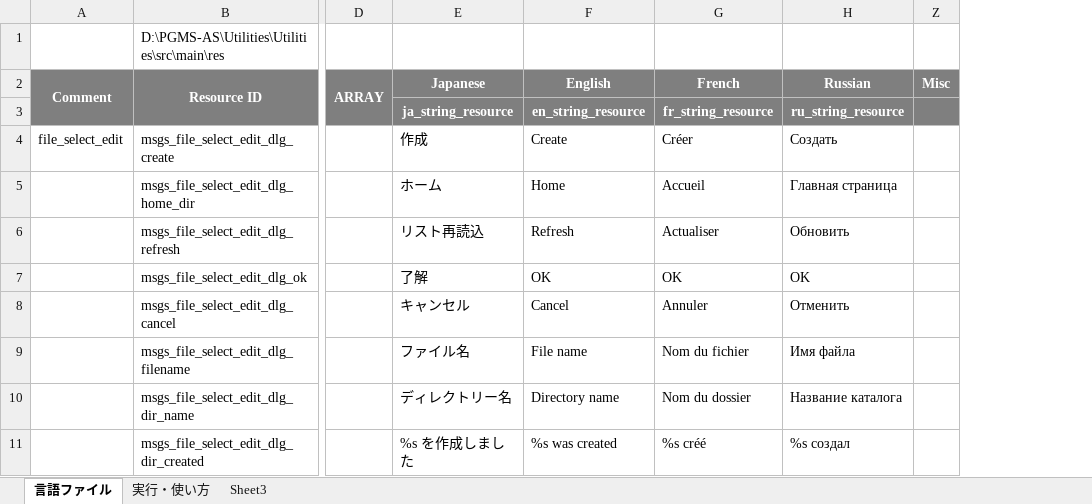
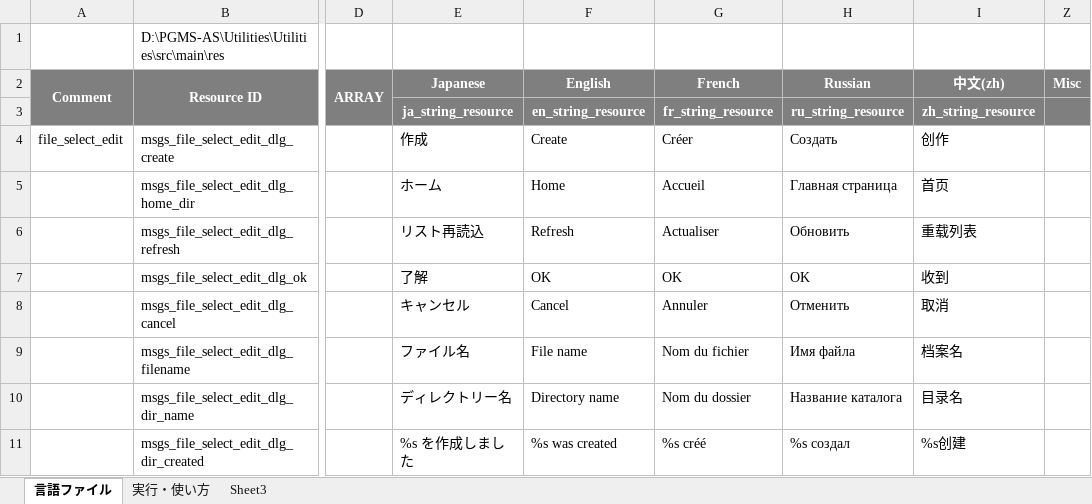
Before and after one commit to Sentaroh/Utilities, an Excel workbook: message_translation_utilities.xlsm, sheet 言語ファイル, drawn as a sheet; only a part is shown, gaps mark what is left out; values as stored, in another font and other column widths than the file's, no borders; charts and pictures not drawn; the diff covers the shown part only; the diff names each change by its address in the sheet, - before the commit and + after, or states it on an @@ line.

Commit message:
Add chinese(zh) translation

```diff
--- a/message_translation_utilities.xlsm (sheet 言語ファイル)
+++ b/message_translation_utilities.xlsm (sheet 言語ファイル)
@@ column I (中文(zh)) unhidden, rows 3-11: zh_string_resource | 创作 | 首页 | 重载列表 | 收到 | 取消 | 档案名 | 目录名 | %s创建 @@
```
Also changed, not shown: 5 edited cells and cell formats elsewhere in this sheet, 4 other files.
